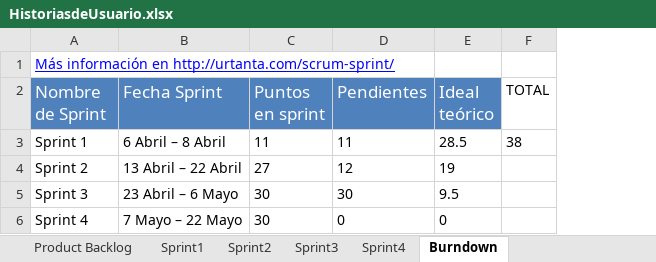
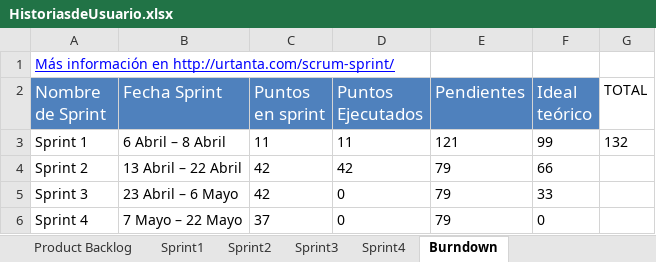
Before and after one commit to musksah/inspection2drone, an Excel workbook: DOC/HistoriasdeUsuario.xlsx, sheet Burndown, drawn as a sheet; values as stored, in another font and other column widths than the file's, no borders; charts and pictures not drawn; addresses are those after the commit; the diff names each change by its address in the sheet, - before the commit and + after, or states it on an @@ line.

```diff
--- a/DOC/HistoriasdeUsuario.xlsx (sheet Burndown)
+++ b/DOC/HistoriasdeUsuario.xlsx (sheet Burndown)
+column D (Puntos Ejecutados), rows 3-6: 11 | 42 | 0 | 0
-E3 (Pendientes): 11
+E3 (Pendientes): 121
-F3 (Ideal teórico): 28.5
+F3 (Ideal teórico): 99
-G3 (TOTAL): 38
+G3 (TOTAL): 132
-C4 (Puntos en sprint): 27
+C4 (Puntos en sprint): 42
-E4 (Pendientes): 12
+E4 (Pendientes): 79
-F4 (Ideal teórico): 19
+F4 (Ideal teórico): 66
-C5 (Puntos en sprint): 30
+C5 (Puntos en sprint): 42
-E5 (Pendientes): 30
+E5 (Pendientes): 79
-F5 (Ideal teórico): 9.5
+F5 (Ideal teórico): 33
-C6 (Puntos en sprint): 30
+C6 (Puntos en sprint): 37
-E6 (Pendientes): 0
+E6 (Pendientes): 79
```
Also changed, not shown: sheet Historias de Usuario, sheet Product Backlog, sheet Sprint4, sheet Sprint3, sheet Sprint2, sheet Sprint1, formulas that keep their value, charts or pictures, 10 other files.
